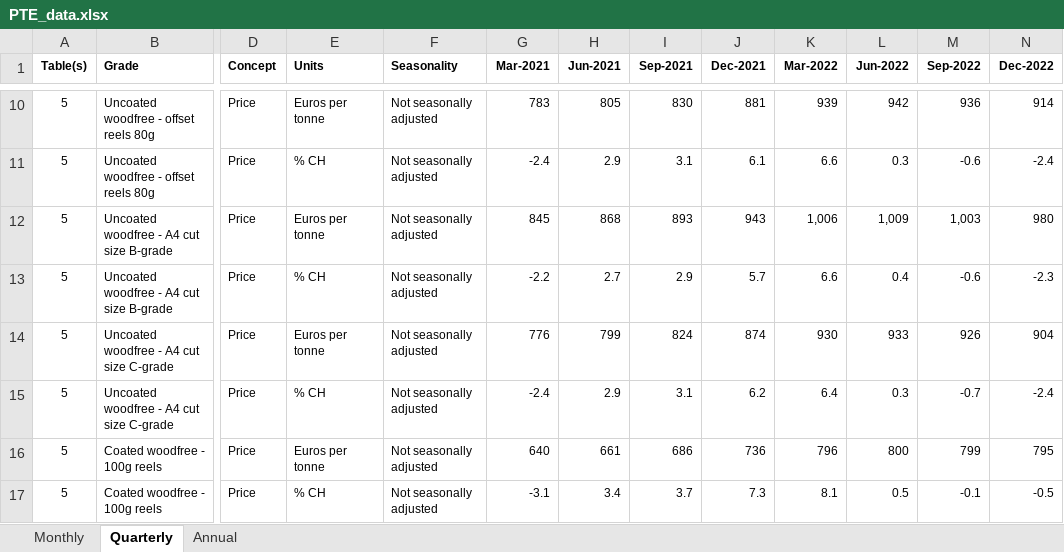
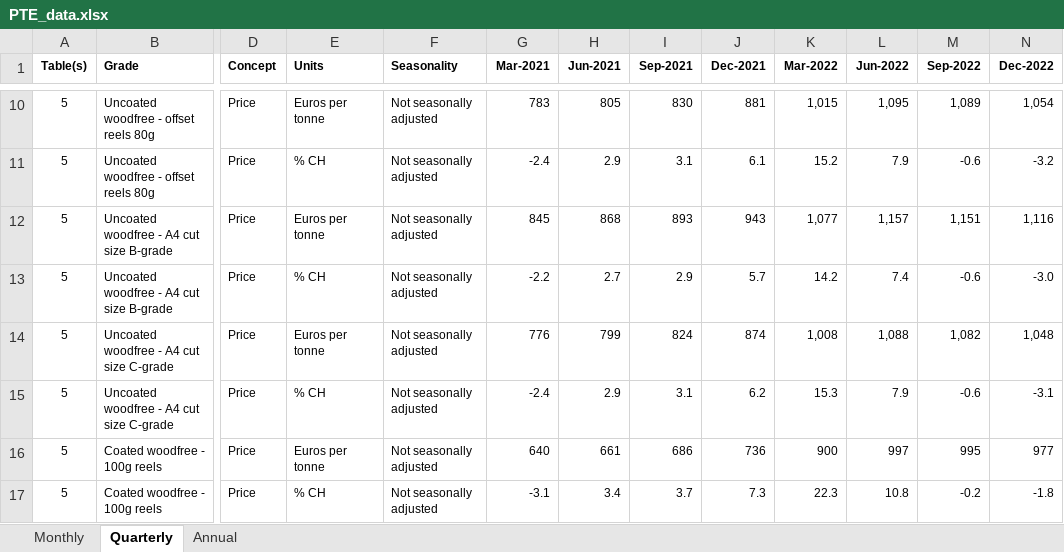
Before and after one commit to monroeanalytics/industry_data, an Excel workbook: PTE_data.xlsx, sheet Quarterly, drawn as a sheet; only a part is shown, gaps mark what is left out; values as stored, in another font and other column widths than the file's, no borders; the diff covers the shown part only; the diff names each change by its address in the sheet, - before the commit and + after, or states it on an @@ line.

```diff
--- a/PTE_data.xlsx (sheet Quarterly)
+++ b/PTE_data.xlsx (sheet Quarterly)
-K10 (Mar-2022): 939
+K10 (Mar-2022): 1,015
-L10 (Jun-2022): 942
+L10 (Jun-2022): 1,095
-M10 (Sep-2022): 936
+M10 (Sep-2022): 1,089
-N10 (Dec-2022): 914
+N10 (Dec-2022): 1,054
-K11 (Mar-2022): 6.6
+K11 (Mar-2022): 15.2
-L11 (Jun-2022): 0.3
+L11 (Jun-2022): 7.9
-N11 (Dec-2022): -2.4
+N11 (Dec-2022): -3.2
-K12 (Mar-2022): 1,006
+K12 (Mar-2022): 1,077
-L12 (Jun-2022): 1,009
+L12 (Jun-2022): 1,157
-M12 (Sep-2022): 1,003
+M12 (Sep-2022): 1,151
-N12 (Dec-2022): 980
+N12 (Dec-2022): 1,116
-K13 (Mar-2022): 6.6
+K13 (Mar-2022): 14.2
-L13 (Jun-2022): 0.4
+L13 (Jun-2022): 7.4
-N13 (Dec-2022): -2.3
+N13 (Dec-2022): -3.0
-K14 (Mar-2022): 930
+K14 (Mar-2022): 1,008
-L14 (Jun-2022): 933
+L14 (Jun-2022): 1,088
-M14 (Sep-2022): 926
+M14 (Sep-2022): 1,082
-N14 (Dec-2022): 904
+N14 (Dec-2022): 1,048
-K15 (Mar-2022): 6.4
+K15 (Mar-2022): 15.3
-L15 (Jun-2022): 0.3
+L15 (Jun-2022): 7.9
-M15 (Sep-2022): -0.7
+M15 (Sep-2022): -0.6
-N15 (Dec-2022): -2.4
+N15 (Dec-2022): -3.1
-K16 (Mar-2022): 796
+K16 (Mar-2022): 900
-L16 (Jun-2022): 800
+L16 (Jun-2022): 997
-M16 (Sep-2022): 799
+M16 (Sep-2022): 995
-N16 (Dec-2022): 795
+N16 (Dec-2022): 977
-K17 (Mar-2022): 8.1
+K17 (Mar-2022): 22.3
-L17 (Jun-2022): 0.5
+L17 (Jun-2022): 10.8
-M17 (Sep-2022): -0.1
+M17 (Sep-2022): -0.2
-N17 (Dec-2022): -0.5
+N17 (Dec-2022): -1.8
```
Also changed, not shown: 421 edited cells elsewhere in this sheet, sheet Annual, sheet Monthly, 1 other file.
